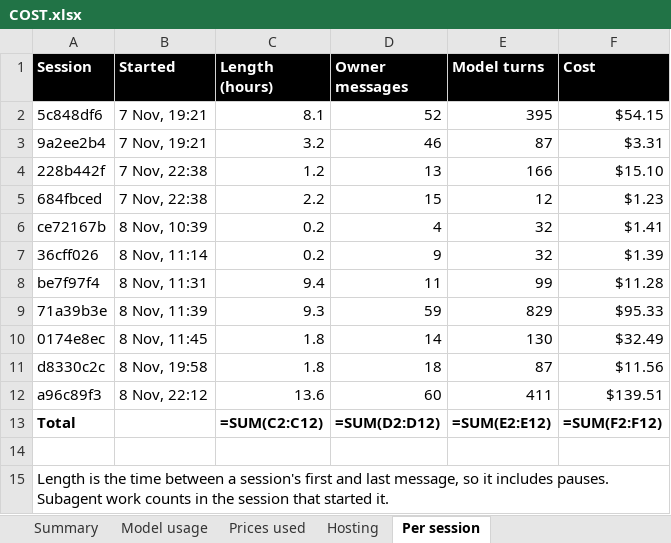
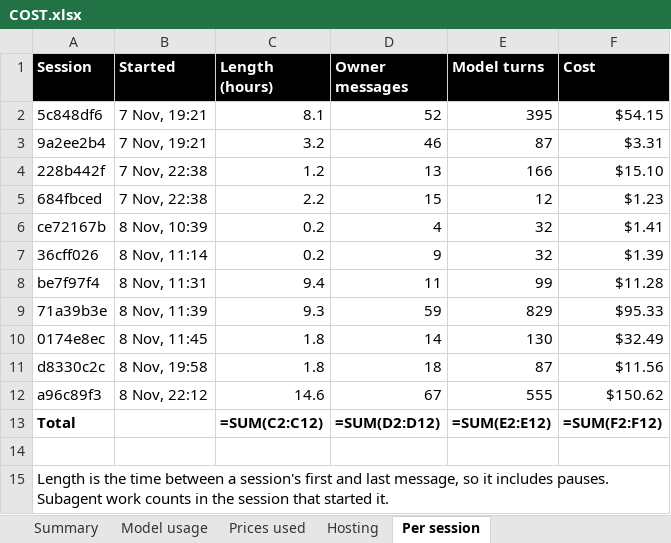
Before and after one commit to madhat-ter/anti_social, an Excel workbook: COST.xlsx, sheet Per session, drawn as a sheet; values as stored, in another font and other column widths than the file's, no borders; formulas without a stored value are shown as written; the diff names each change by its address in the sheet, - before the commit and + after, or states it on an @@ line.

Commit message:
COST.xlsx: figures updated in place (2026-11-09)
scripts/cost.ts --edit opens the existing workbook and changes only the numbers: Summary values,
the per-model and per-session rows (new ones go in above Total) and the Total formulas.
Total at API list price: $377.89 over 11 sessions. Hosting is still $0.

```diff
--- a/COST.xlsx (sheet Per session)
+++ b/COST.xlsx (sheet Per session)
-C12 (Length (hours)): 13.6
+C12 (Length (hours)): 14.6
-D12 (Owner messages): 60
+D12 (Owner messages): 67
-E12 (Model turns): 411
+E12 (Model turns): 555
-F12 (Cost): $139.51
+F12 (Cost): $150.62
```
Also changed, not shown: sheet Summary, sheet Model usage, sheet Hosting, 1 other file.
